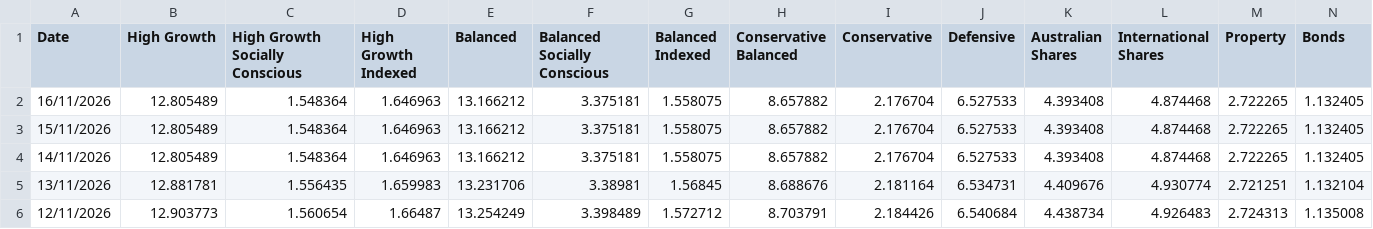
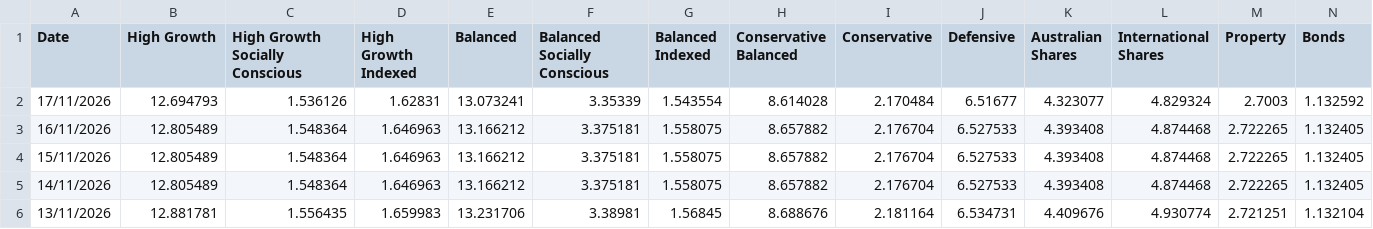
Before and after one commit to x-byrne/Supaware, a CSV file: data/super/super.csv, drawn as a sheet; only a part is shown; the shorter side is filled out with more unchanged rows; rows hold the shown columns only; the diff names each change by its address in the sheet, - before the commit and + after, or states it on an @@ line.

```diff
--- a/data/super/super.csv
+++ b/data/super/super.csv
+row 2: 17/11/2026 | 12.694793 | 1.536126 | 1.62831 | 13.073241 | 3.35339 | 1.543554 | 8.614028 | 2.170484 | 6.51677 | 4.323077 | 4.829324 | 2.7003 | 1.132592
```
Also changed, not shown: data.csv.
